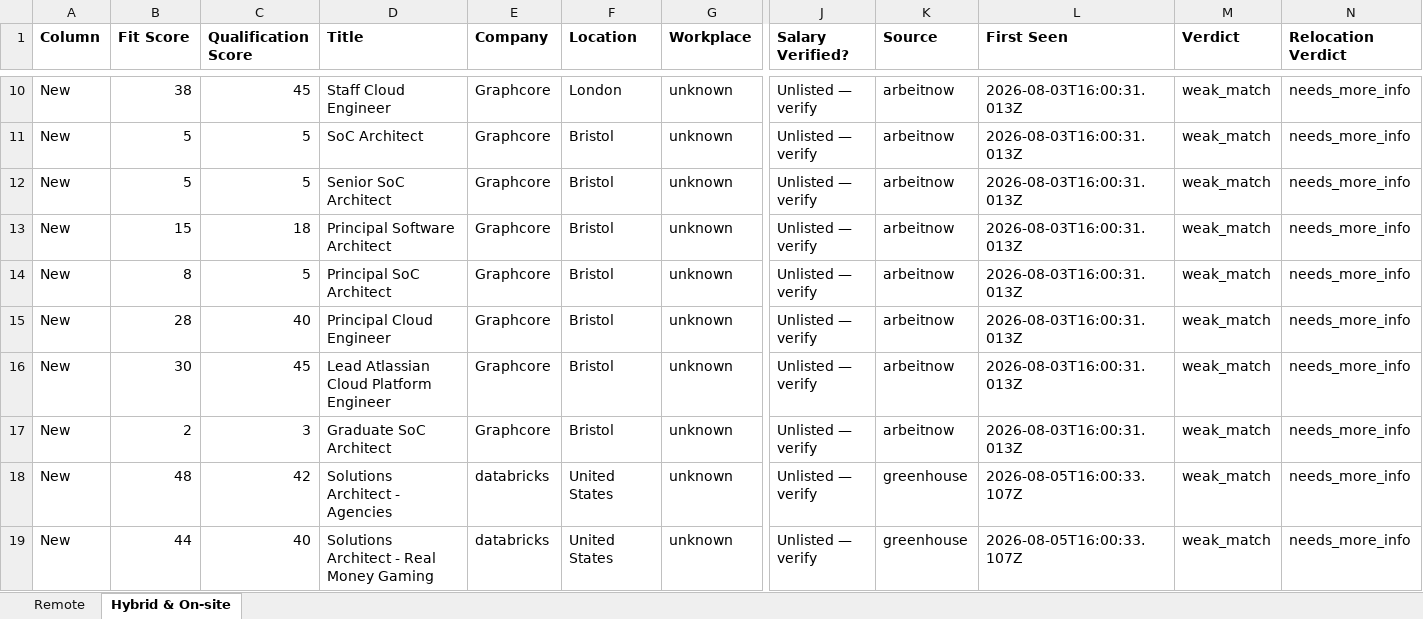
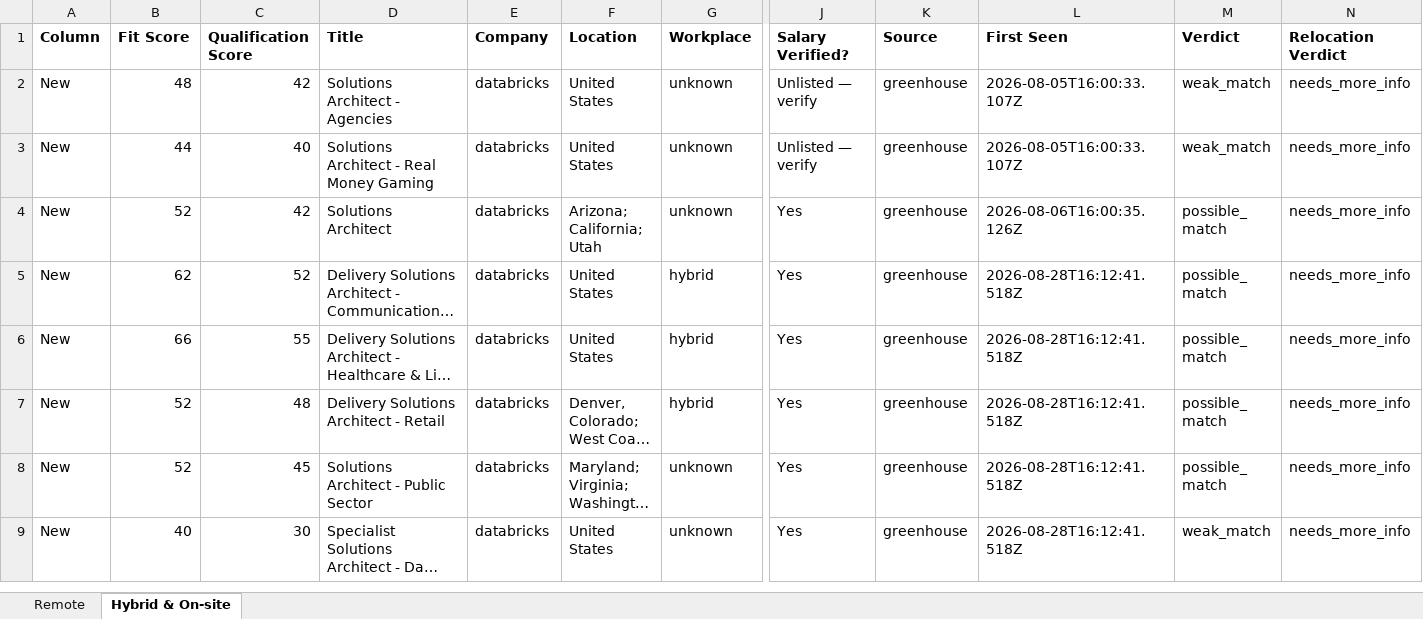
Before and after one commit to naijadamus/goodfela.com, an Excel workbook: hunt/board.xlsx, sheet Hybrid & On-site, drawn as a sheet; only a part is shown, gaps mark what is left out; the shorter side is filled out with more unchanged rows; long unchanged cells end in …; values as stored, in another font and other column widths than the file's, no borders; removed rows and columns are numbered as before the commit, all else as after; rows hold the shown columns only; the diff covers the shown part only; the diff names each change by its address in the sheet, - before the commit and + after, or states it on an @@ line.

```diff
--- a/hunt/board.xlsx (sheet Hybrid & On-site)
+++ b/hunt/board.xlsx (sheet Hybrid & On-site)
-row 10: New | 38 | 45 | Staff Cloud Engineer | Graphcore | London | unknown | Unlisted — verify | arbeitnow | 2026-08-03T16:00:31.013Z | weak_match | needs_more_info
-row 11: New | 5 | 5 | SoC Architect | Graphcore | Bristol | unknown | Unlisted — verify | arbeitnow | 2026-08-03T16:00:31.013Z | weak_match | needs_more_info
-row 12: New | 5 | 5 | Senior SoC Architect | Graphcore | Bristol | unknown | Unlisted — verify | arbeitnow | 2026-08-03T16:00:31.013Z | weak_match | needs_more_info
-row 13: New | 15 | 18 | Principal Software Architect | Graphcore | Bristol | unknown | Unlisted — verify | arbeitnow | 2026-08-03T16:00:31.013Z | weak_match | needs_more_info
-row 14: New | 8 | 5 | Principal SoC Architect | Graphcore | Bristol | unknown | Unlisted — verify | arbeitnow | 2026-08-03T16:00:31.013Z | weak_match | needs_more_info
-row 15: New | 28 | 40 | Principal Cloud Engineer | Graphcore | Bristol | unknown | Unlisted — verify | arbeitnow | 2026-08-03T16:00:31.013Z | weak_match | needs_more_info
-row 16: New | 30 | 45 | Lead Atlassian Cloud Platform Engineer | Graphcore | Bristol | unknown | Unlisted — verify | arbeitnow | 2026-08-03T16:00:31.013Z | weak_match | needs_more_info
-row 17: New | 2 | 3 | Graduate SoC Architect | Graphcore | Bristol | unknown | Unlisted — verify | arbeitnow | 2026-08-03T16:00:31.013Z | weak_match | needs_more_info
```
Also changed, not shown: 3 added rows and 8 removed rows elsewhere in this sheet, sheet Remote, 1 other file.
